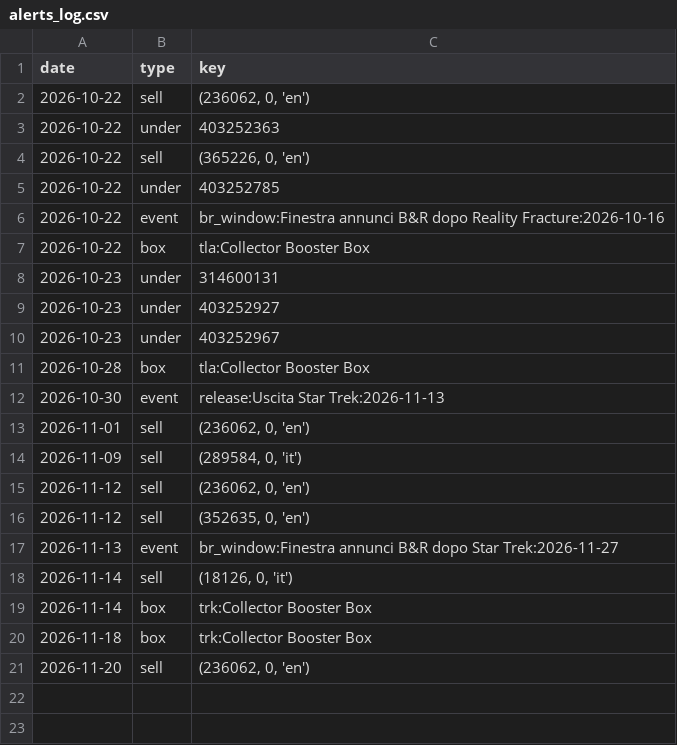
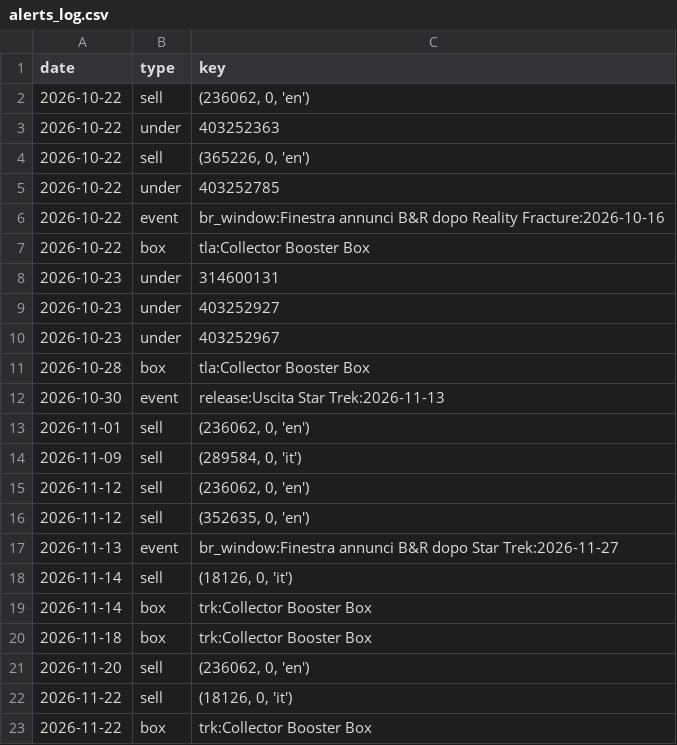
Before and after one commit to roccoserra2003-lab/CardTrader, a CSV file: data/alerts_log.csv, drawn as a sheet.

```diff
--- a/data/alerts_log.csv
+++ b/data/alerts_log.csv
@@ -21 +21,3 @@ date,type,key
 2026-11-20,sell,"(236062, 0, 'en')"
+2026-11-22,sell,"(18126, 0, 'it')"
+2026-11-22,box,trk:Collector Booster Box
```
Also changed, not shown: data/box_ev.csv, 1 other file.
